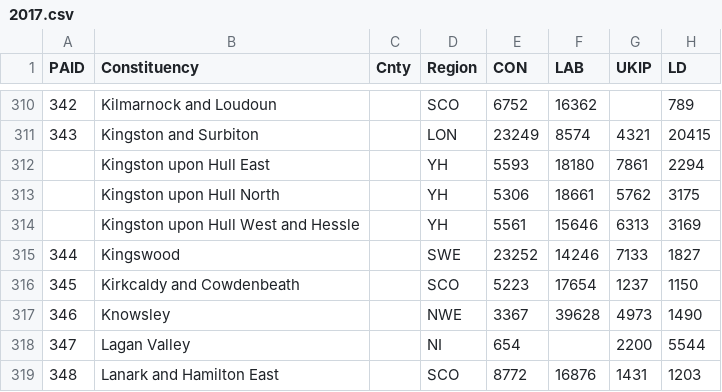
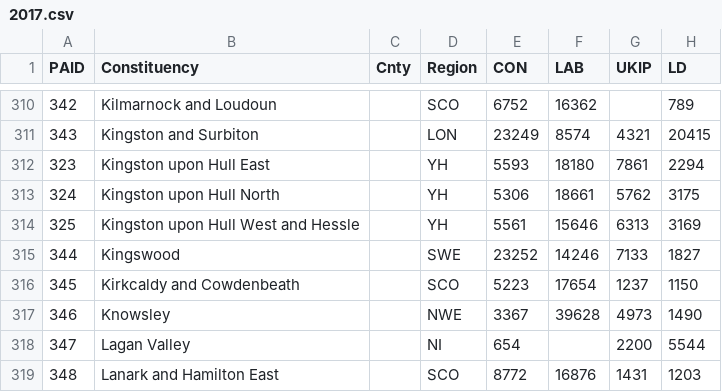
Before and after one commit to labourroadmap/labourroadmap.github.io, a CSV file: misc/data/2017.csv, drawn as a sheet; only a part is shown, gaps mark what is left out; the diff names each change by its address in the sheet, - before the commit and + after, or states it on an @@ line.

Commit message:
Create 2017.csv

```diff
--- a/misc/data/2017.csv
+++ b/misc/data/2017.csv
-A312 (PAID): (empty)
+A312 (PAID): 323
-A313 (PAID): (empty)
+A313 (PAID): 324
-A314 (PAID): (empty)
+A314 (PAID): 325
```
